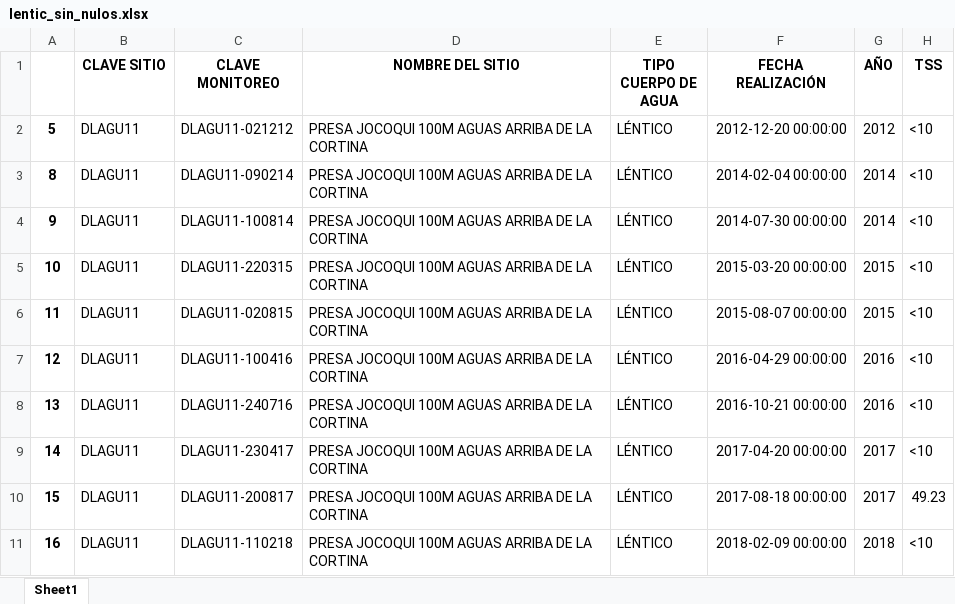
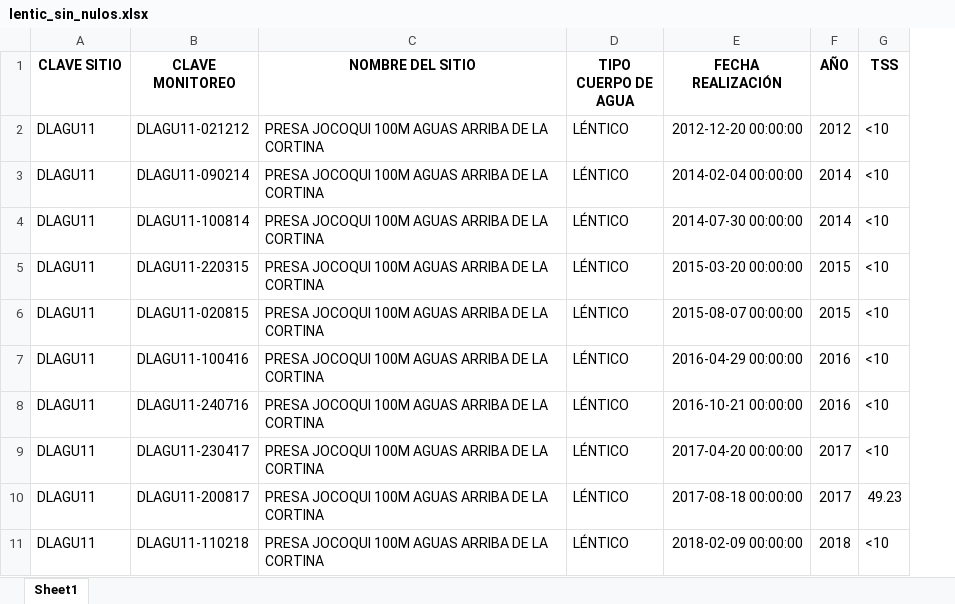
Before and after one commit to Ricardo8932/Proyecto_Conagua_Final, an Excel workbook: Database/Lentic/lentic_sin_nulos.xlsx, sheet Sheet1, drawn as a sheet; only a part is shown; values as stored, in another font and other column widths than the file's, no borders; the diff names each change by its address in the sheet, - before the commit and + after, or states it on an @@ line.

Commit message:
Add files via upload

```diff
--- a/Database/Lentic/lentic_sin_nulos.xlsx (sheet Sheet1)
+++ b/Database/Lentic/lentic_sin_nulos.xlsx (sheet Sheet1)
-column A, rows 2-11: 5 | 8 | 9 | 10 | 11 | 12 | 13 | 14 | 15 | 16
```
